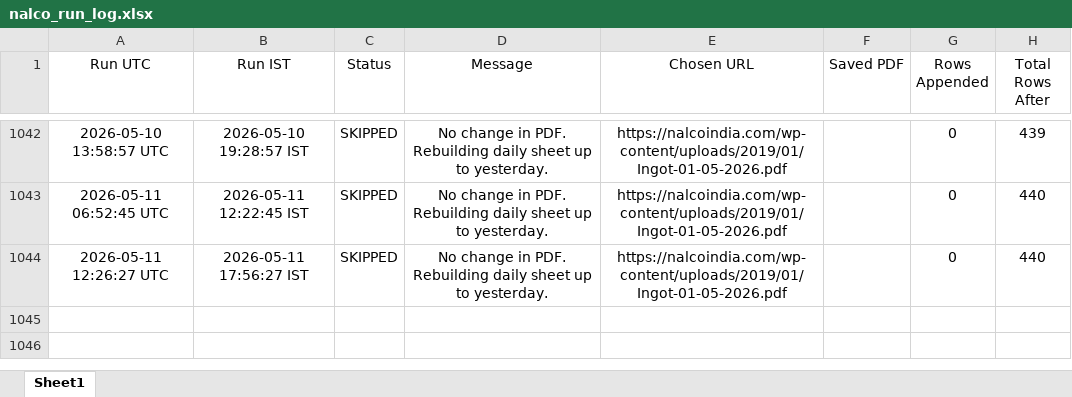
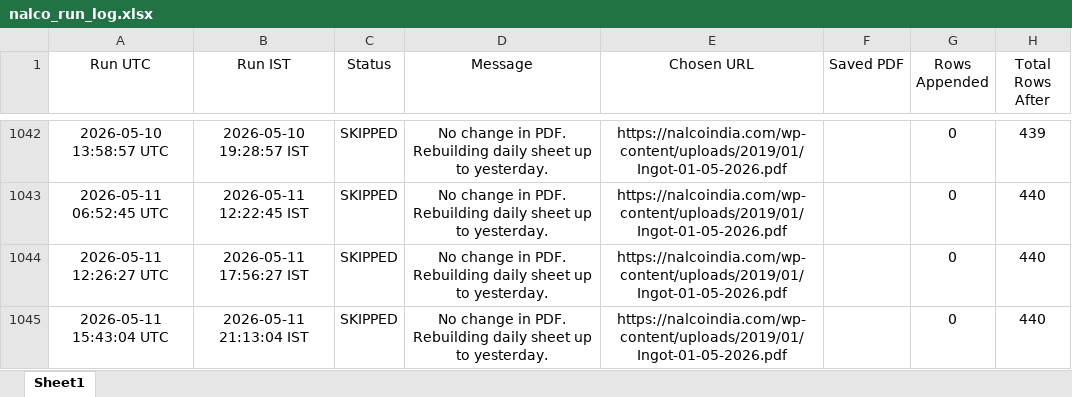
Before and after one commit to ajeeshaju1990/nalco_circular_downloader, an Excel workbook: data/nalco_run_log.xlsx, sheet Sheet1, drawn as a sheet; only a part is shown, gaps mark what is left out; values as stored, in another font and other column widths than the file's, no borders; the diff names each change by its address in the sheet, - before the commit and + after, or states it on an @@ line.

```diff
--- a/data/nalco_run_log.xlsx (sheet Sheet1)
+++ b/data/nalco_run_log.xlsx (sheet Sheet1)
+row 1045: 2026-05-11 15:43:04 UTC | 2026-05-11 21:13:04 IST | SKIPPED | No change in PDF. Rebuilding daily sheet up to yesterday. | https://nalcoindia.com/wp-content/uploads/2019/01/Ingot-01-05-2026.pdf |  | 0 | 440
```
Also changed, not shown: data/nalco_prices.xlsx.
